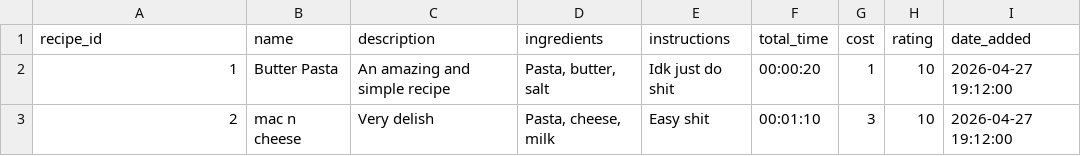
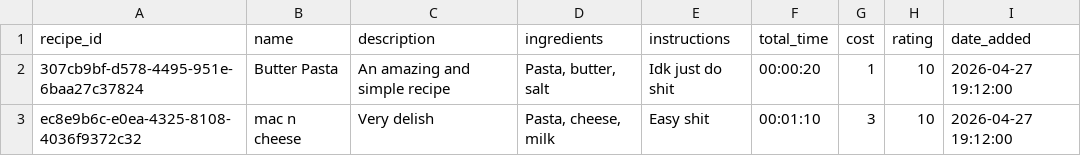
Before and after one commit to MrRedIsBack/RecipeRAG, a CSV file: data/node/recipe.csv, drawn as a sheet.

```diff
--- a/data/node/recipe.csv
+++ b/data/node/recipe.csv
@@ -1,3 +1,3 @@
 recipe_id,name,description,ingredients,instructions,total_time,cost,rating,date_added
-1,Butter Pasta,An amazing and simple recipe,"Pasta, butter, salt","Idk just do shit",00:00:20,1,10,2026-04-27 19:12:00
-2,mac n cheese,Very delish,"Pasta, cheese, milk","Easy shit",00:01:10,3,10,2026-04-27 19:12:00
+307cb9bf-d578-4495-951e-6baa27c37824,Butter Pasta,An amazing and simple recipe,"Pasta, butter, salt","Idk just do shit",00:00:20,1,10,2026-04-27 19:12:00
+ec8e9b6c-e0ea-4325-8108-4036f9372c32,mac n cheese,Very delish,"Pasta, cheese, milk","Easy shit",00:01:10,3,10,2026-04-27 19:12:00
```
Also changed, not shown: 10 other files.
